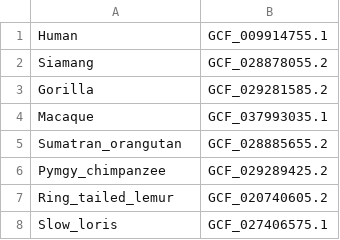
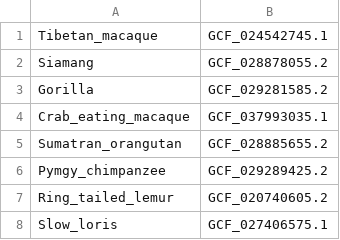
Before and after one commit to Eco-Flow/synteny, a CSV file: data/Example-accession-mammal.csv, drawn as a sheet.

```diff
--- a/data/Example-accession-mammal.csv
+++ b/data/Example-accession-mammal.csv
@@ -1,5 +1,5 @@
-Human,GCF_009914755.1
+Tibetan_macaque,GCF_024542745.1
 Siamang,GCF_028878055.2
 Gorilla,GCF_029281585.2
-Macaque,GCF_037993035.1
+Crab_eating_macaque,GCF_037993035.1
 Sumatran_orangutan,GCF_028885655.2
```
Also changed, not shown: 5 other files.
